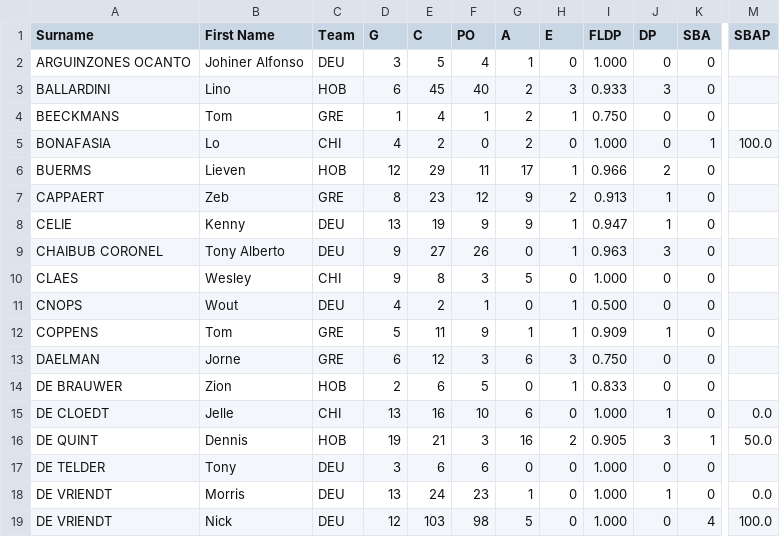
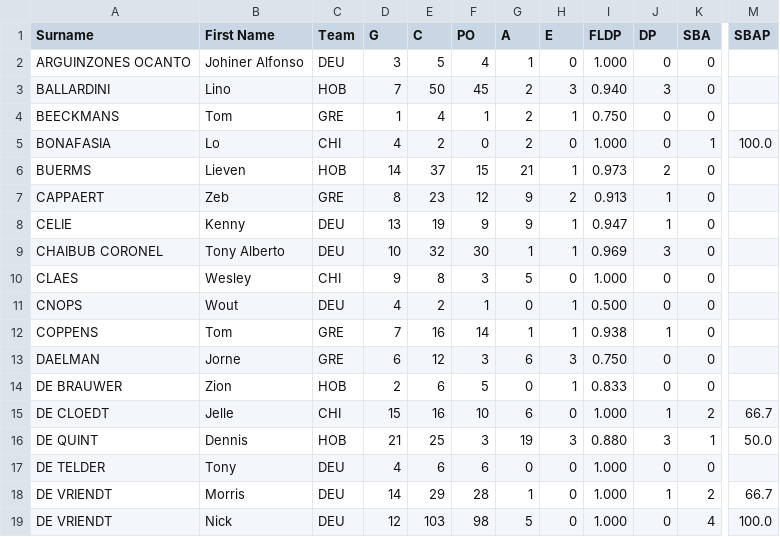
Before and after one commit to tonper19/ballgame, a CSV file: data/csv/stats_fielding_raw_smd1_2024.csv, drawn as a sheet; only a part is shown, gaps mark what is left out; the diff covers the shown part only; the diff names each change by its address in the sheet, - before the commit and + after, or states it on an @@ line.

```diff
--- a/data/csv/stats_fielding_raw_smd1_2024.csv
+++ b/data/csv/stats_fielding_raw_smd1_2024.csv
-D3 (G): 6
+D3 (G): 7
-E3 (C): 45
+E3 (C): 50
-F3 (PO): 40
+F3 (PO): 45
-I3 (FLDP): 0.933
+I3 (FLDP): 0.940
-D6 (G): 12
+D6 (G): 14
-E6 (C): 29
+E6 (C): 37
-F6 (PO): 11
+F6 (PO): 15
-G6 (A): 17
+G6 (A): 21
-I6 (FLDP): 0.966
+I6 (FLDP): 0.973
-D9 (G): 9
+D9 (G): 10
-E9 (C): 27
+E9 (C): 32
-F9 (PO): 26
+F9 (PO): 30
-G9 (A): 0
+G9 (A): 1
-I9 (FLDP): 0.963
+I9 (FLDP): 0.969
-D12 (G): 5
+D12 (G): 7
-E12 (C): 11
+E12 (C): 16
-F12 (PO): 9
+F12 (PO): 14
-I12 (FLDP): 0.909
+I12 (FLDP): 0.938
-D15 (G): 13
+D15 (G): 15
-K15 (SBA): 0
+K15 (SBA): 2
-M15 (SBAP): 0.0
+M15 (SBAP): 66.7
-D16 (G): 19
+D16 (G): 21
-E16 (C): 21
+E16 (C): 25
-G16 (A): 16
+G16 (A): 19
-H16 (E): 2
+H16 (E): 3
-I16 (FLDP): 0.905
+I16 (FLDP): 0.880
-D17 (G): 3
+D17 (G): 4
-D18 (G): 13
+D18 (G): 14
-E18 (C): 24
+E18 (C): 29
-F18 (PO): 23
+F18 (PO): 28
-K18 (SBA): 0
+K18 (SBA): 2
-M18 (SBAP): 0.0
+M18 (SBAP): 66.7
```
Also changed, not shown: 3 added rows and 123 edited cells elsewhere in this file, data/csv/stats_batting_raw_seriea_2024.csv, data/csv/stats_fielding_raw_hk_2024.csv, 25 other files.
